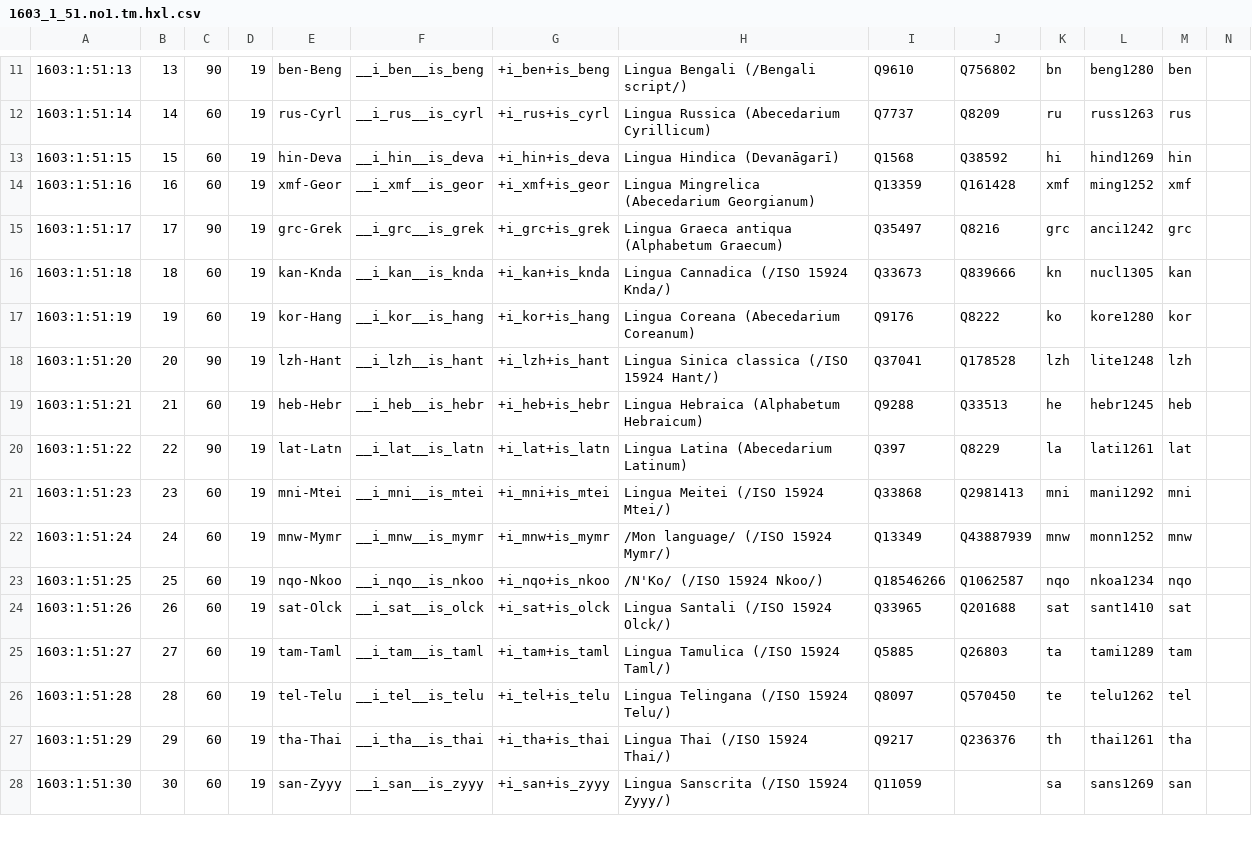
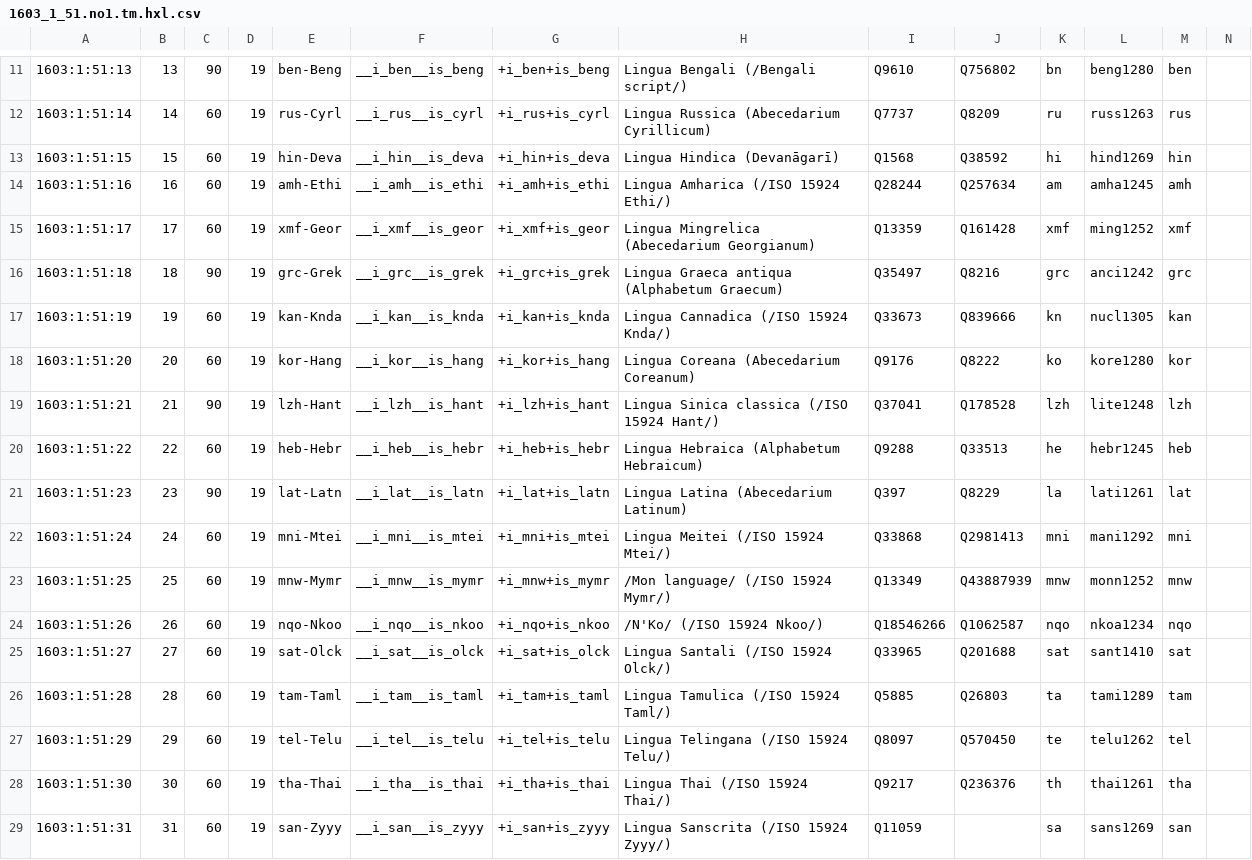
Before and after one commit to EticaAI/lexicographi-sine-finibus, a CSV file: officinam/1603/1/51/1603_1_51.no1.tm.hxl.csv, drawn as a sheet; only a part is shown, gaps mark what is left out; the diff covers the shown part only.

Commit message:
1603:1:51 (#9): 2 languages, 1 script; Lingua Amharica (/ISO 15924 Ethi/) et Lingua Abasgica (Abecedarium Cyrillicum)

```diff
--- a/officinam/1603/1/51/1603_1_51.no1.tm.hxl.csv
+++ b/officinam/1603/1/51/1603_1_51.no1.tm.hxl.csv
@@ -13,16 +13,17 @@
 1603:1:51:15,15,60,19,hin-Deva,__i_hin__is_deva,+i_hin+is_deva,Lingua Hindica (Devanāgarī),Q1568,Q38592,hi,hind1269,hin,
-1603:1:51:16,16,60,19,xmf-Geor,__i_xmf__is_geor,+i_xmf+is_geor,Lingua Mingrelica (Abecedarium Georgianum),Q13359,Q161428,xmf,ming1252,xmf,
-1603:1:51:17,17,90,19,grc-Grek,__i_grc__is_grek,+i_grc+is_grek,Lingua Graeca antiqua (Alphabetum Graecum),Q35497,Q8216,grc,anci1242,grc,
-1603:1:51:18,18,60,19,kan-Knda,__i_kan__is_knda,+i_kan+is_knda,Lingua Cannadica (/ISO 15924 Knda/),Q33673,Q839666,kn,nucl1305,kan,
-1603:1:51:19,19,60,19,kor-Hang,__i_kor__is_hang,+i_kor+is_hang,Lingua Coreana (Abecedarium Coreanum),Q9176,Q8222,ko,kore1280,kor,
-1603:1:51:20,20,90,19,lzh-Hant,__i_lzh__is_hant,+i_lzh+is_hant,Lingua Sinica classica (/ISO 15924 Hant/),Q37041,Q178528,lzh,lite1248,lzh,
-1603:1:51:21,21,60,19,heb-Hebr,__i_heb__is_hebr,+i_heb+is_hebr,Lingua Hebraica (Alphabetum Hebraicum),Q9288,Q33513,he,hebr1245,heb,
-1603:1:51:22,22,90,19,lat-Latn,__i_lat__is_latn,+i_lat+is_latn,Lingua Latina (Abecedarium Latinum),Q397,Q8229,la,lati1261,lat,
-1603:1:51:23,23,60,19,mni-Mtei,__i_mni__is_mtei,+i_mni+is_mtei,Lingua Meitei (/ISO 15924 Mtei/),Q33868,Q2981413,mni,mani1292,mni,
-1603:1:51:24,24,60,19,mnw-Mymr,__i_mnw__is_mymr,+i_mnw+is_mymr,/Mon language/ (/ISO 15924 Mymr/),Q13349,Q43887939,mnw,monn1252,mnw,
-1603:1:51:25,25,60,19,nqo-Nkoo,__i_nqo__is_nkoo,+i_nqo+is_nkoo,/N'Ko/ (/ISO 15924 Nkoo/),Q18546266,Q1062587,nqo,nkoa1234,nqo,
-1603:1:51:26,26,60,19,sat-Olck,__i_sat__is_olck,+i_sat+is_olck,Lingua Santali (/ISO 15924 Olck/),Q33965,Q201688,sat,sant1410,sat,
-1603:1:51:27,27,60,19,tam-Taml,__i_tam__is_taml,+i_tam+is_taml,Lingua Tamulica (/ISO 15924 Taml/),Q5885,Q26803,ta,tami1289,tam,
-1603:1:51:28,28,60,19,tel-Telu,__i_tel__is_telu,+i_tel+is_telu,Lingua Telingana (/ISO 15924 Telu/),Q8097,Q570450,te,telu1262,tel,
-1603:1:51:29,29,60,19,tha-Thai,__i_tha__is_thai,+i_tha+is_thai,Lingua Thai (/ISO 15924 Thai/),Q9217,Q236376,th,thai1261,tha,
-1603:1:51:30,30,60,19,san-Zyyy,__i_san__is_zyyy,+i_san+is_zyyy,Lingua Sanscrita (/ISO 15924 Zyyy/),Q11059,,sa,sans1269,san,
+1603:1:51:16,16,60,19,amh-Ethi,__i_amh__is_ethi,+i_amh+is_ethi,Lingua Amharica (/ISO 15924 Ethi/),Q28244,Q257634,am,amha1245,amh,
+1603:1:51:17,17,60,19,xmf-Geor,__i_xmf__is_geor,+i_xmf+is_geor,Lingua Mingrelica (Abecedarium Georgianum),Q13359,Q161428,xmf,ming1252,xmf,
+1603:1:51:18,18,90,19,grc-Grek,__i_grc__is_grek,+i_grc+is_grek,Lingua Graeca antiqua (Alphabetum Graecum),Q35497,Q8216,grc,anci1242,grc,
+1603:1:51:19,19,60,19,kan-Knda,__i_kan__is_knda,+i_kan+is_knda,Lingua Cannadica (/ISO 15924 Knda/),Q33673,Q839666,kn,nucl1305,kan,
+1603:1:51:20,20,60,19,kor-Hang,__i_kor__is_hang,+i_kor+is_hang,Lingua Coreana (Abecedarium Coreanum),Q9176,Q8222,ko,kore1280,kor,
+1603:1:51:21,21,90,19,lzh-Hant,__i_lzh__is_hant,+i_lzh+is_hant,Lingua Sinica classica (/ISO 15924 Hant/),Q37041,Q178528,lzh,lite1248,lzh,
+1603:1:51:22,22,60,19,heb-Hebr,__i_heb__is_hebr,+i_heb+is_hebr,Lingua Hebraica (Alphabetum Hebraicum),Q9288,Q33513,he,hebr1245,heb,
+1603:1:51:23,23,90,19,lat-Latn,__i_lat__is_latn,+i_lat+is_latn,Lingua Latina (Abecedarium Latinum),Q397,Q8229,la,lati1261,lat,
+1603:1:51:24,24,60,19,mni-Mtei,__i_mni__is_mtei,+i_mni+is_mtei,Lingua Meitei (/ISO 15924 Mtei/),Q33868,Q2981413,mni,mani1292,mni,
+1603:1:51:25,25,60,19,mnw-Mymr,__i_mnw__is_mymr,+i_mnw+is_mymr,/Mon language/ (/ISO 15924 Mymr/),Q13349,Q43887939,mnw,monn1252,mnw,
+1603:1:51:26,26,60,19,nqo-Nkoo,__i_nqo__is_nkoo,+i_nqo+is_nkoo,/N'Ko/ (/ISO 15924 Nkoo/),Q18546266,Q1062587,nqo,nkoa1234,nqo,
+1603:1:51:27,27,60,19,sat-Olck,__i_sat__is_olck,+i_sat+is_olck,Lingua Santali (/ISO 15924 Olck/),Q33965,Q201688,sat,sant1410,sat,
+1603:1:51:28,28,60,19,tam-Taml,__i_tam__is_taml,+i_tam+is_taml,Lingua Tamulica (/ISO 15924 Taml/),Q5885,Q26803,ta,tami1289,tam,
+1603:1:51:29,29,60,19,tel-Telu,__i_tel__is_telu,+i_tel+is_telu,Lingua Telingana (/ISO 15924 Telu/),Q8097,Q570450,te,telu1262,tel,
+1603:1:51:30,30,60,19,tha-Thai,__i_tha__is_thai,+i_tha+is_thai,Lingua Thai (/ISO 15924 Thai/),Q9217,Q236376,th,thai1261,tha,
+1603:1:51:31,31,60,19,san-Zyyy,__i_san__is_zyyy,+i_san+is_zyyy,Lingua Sanscrita (/ISO 15924 Zyyy/),Q11059,,sa,sans1269,san,
```
Also changed, not shown: 1 added row and 2 edited cells elsewhere in this file, 1 other file.
